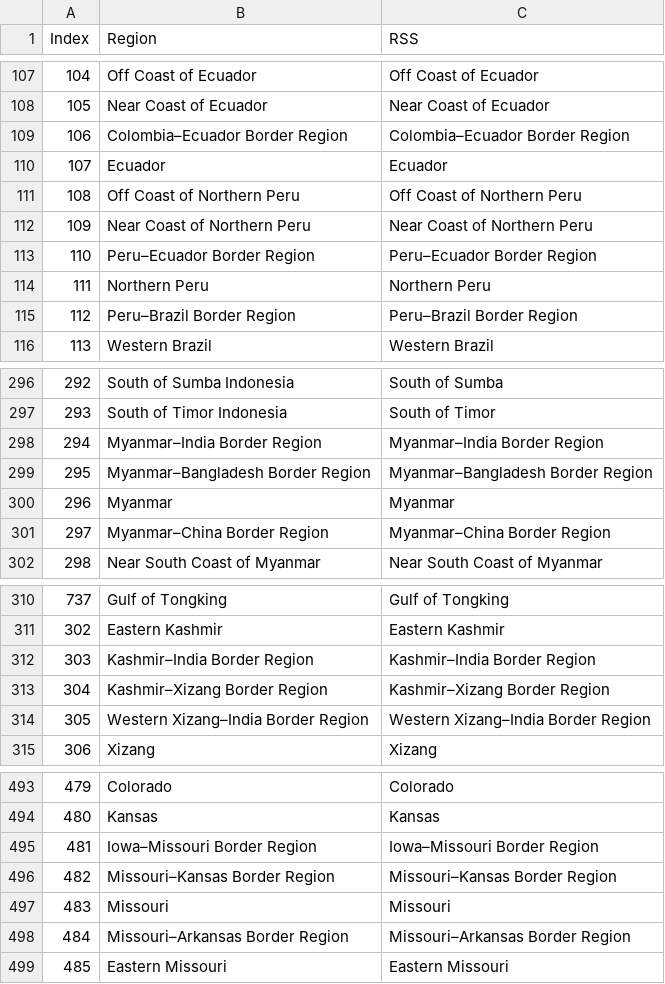
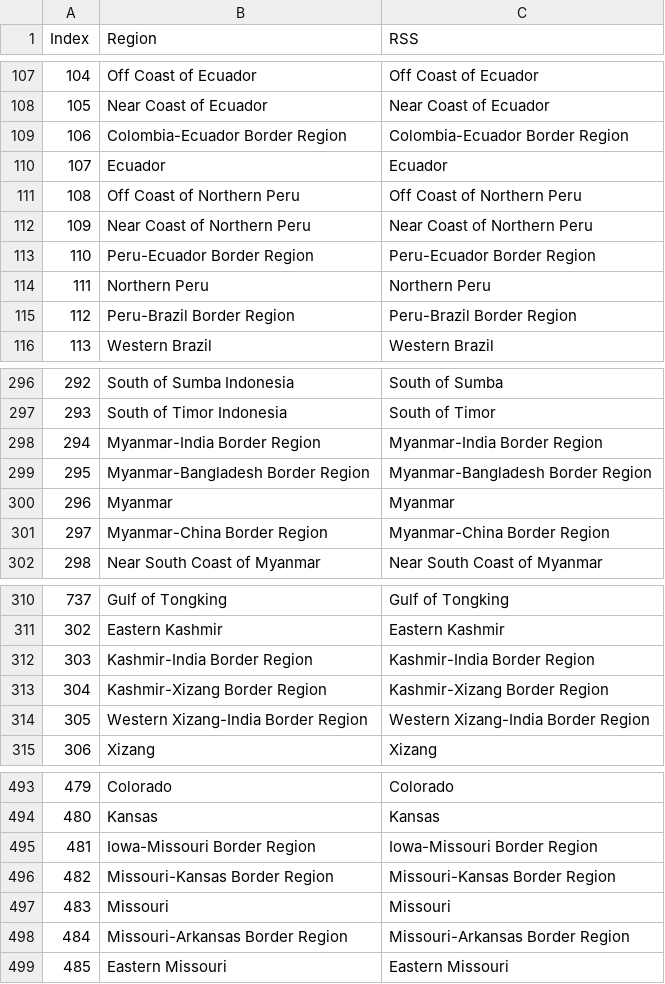
Before and after one commit to CHRISTIAENSLouis/geospatialanalysis, a CSV file: areas.csv, drawn as a sheet; only a part is shown, gaps mark what is left out; the diff covers the shown part only; the diff names each change by its address in the sheet, - before the commit and + after, or states it on an @@ line.

```diff
--- a/areas.csv
+++ b/areas.csv
-B109 (Region): Colombia–Ecuador Border Region
+B109 (Region): Colombia-Ecuador Border Region
-C109 (RSS): Colombia–Ecuador Border Region
+C109 (RSS): Colombia-Ecuador Border Region
-B113 (Region): Peru–Ecuador Border Region
+B113 (Region): Peru-Ecuador Border Region
-C113 (RSS): Peru–Ecuador Border Region
+C113 (RSS): Peru-Ecuador Border Region
-B115 (Region): Peru–Brazil Border Region
+B115 (Region): Peru-Brazil Border Region
-C115 (RSS): Peru–Brazil Border Region
+C115 (RSS): Peru-Brazil Border Region
-B298 (Region): Myanmar–India Border Region
+B298 (Region): Myanmar-India Border Region
-C298 (RSS): Myanmar–India Border Region
+C298 (RSS): Myanmar-India Border Region
-B299 (Region): Myanmar–Bangladesh Border Region
+B299 (Region): Myanmar-Bangladesh Border Region
-C299 (RSS): Myanmar–Bangladesh Border Region
+C299 (RSS): Myanmar-Bangladesh Border Region
-B301 (Region): Myanmar–China Border Region
+B301 (Region): Myanmar-China Border Region
-C301 (RSS): Myanmar–China Border Region
+C301 (RSS): Myanmar-China Border Region
-B312 (Region): Kashmir–India Border Region
+B312 (Region): Kashmir-India Border Region
-C312 (RSS): Kashmir–India Border Region
+C312 (RSS): Kashmir-India Border Region
-B313 (Region): Kashmir–Xizang Border Region
+B313 (Region): Kashmir-Xizang Border Region
-C313 (RSS): Kashmir–Xizang Border Region
+C313 (RSS): Kashmir-Xizang Border Region
-B314 (Region): Western Xizang–India Border Region
+B314 (Region): Western Xizang-India Border Region
-C314 (RSS): Western Xizang–India Border Region
+C314 (RSS): Western Xizang-India Border Region
-B495 (Region): Iowa–Missouri Border Region
+B495 (Region): Iowa-Missouri Border Region
-C495 (RSS): Iowa–Missouri Border Region
+C495 (RSS): Iowa-Missouri Border Region
-B496 (Region): Missouri–Kansas Border Region
+B496 (Region): Missouri-Kansas Border Region
-C496 (RSS): Missouri–Kansas Border Region
+C496 (RSS): Missouri-Kansas Border Region
-B498 (Region): Missouri–Arkansas Border Region
+B498 (Region): Missouri-Arkansas Border Region
-C498 (RSS): Missouri–Arkansas Border Region
+C498 (RSS): Missouri-Arkansas Border Region
```
Also changed, not shown: 90 edited cells elsewhere in this file.
